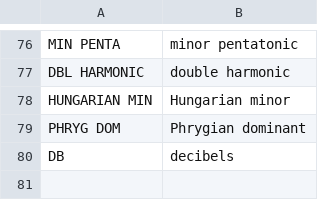
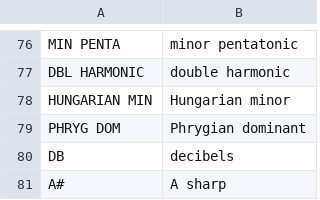
Before and after one commit to imijes/bass-something-2, a TSV file: words.tsv, drawn as a sheet; only a part is shown, gaps mark what is left out; the diff names each change by its address in the sheet, - before the commit and + after, or states it on an @@ line.

```diff
--- a/words.tsv
+++ b/words.tsv
+row 81: A# | A sharp
```
Also changed, not shown: 7 other files.
